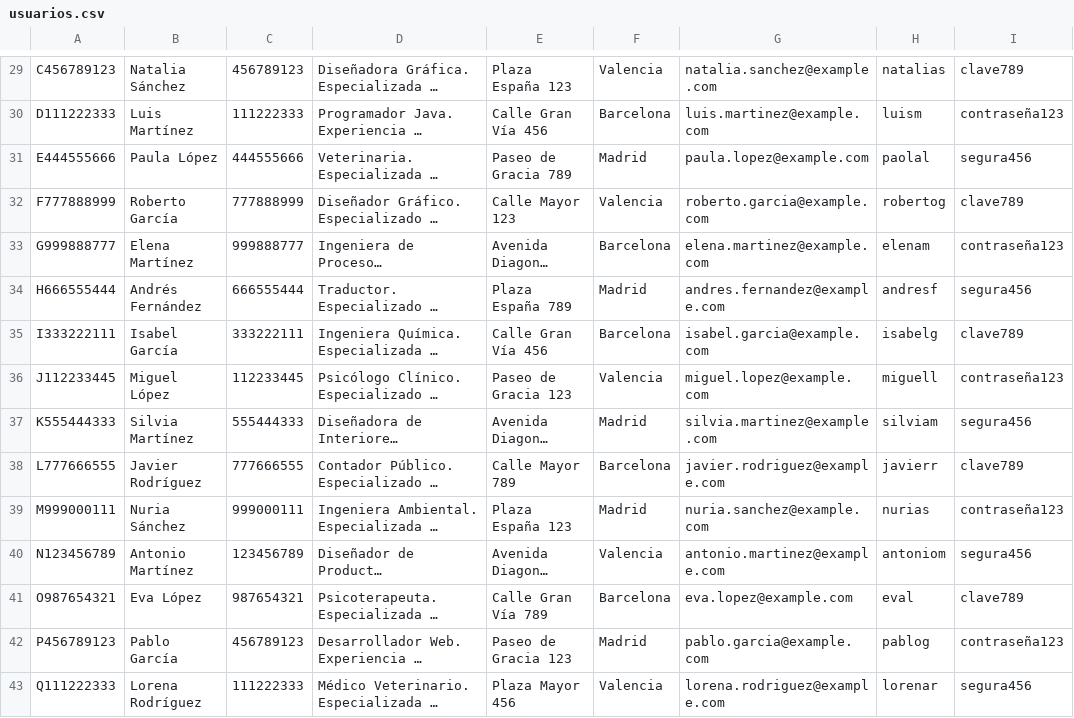
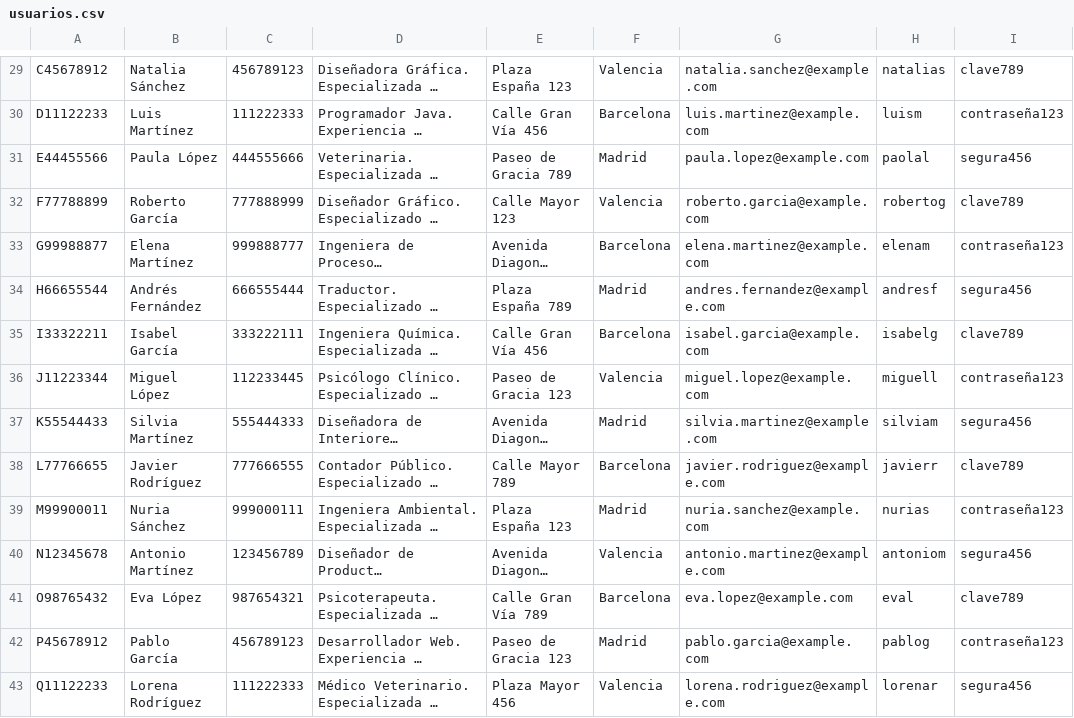
Before and after one commit to jvboronatjosep/Shortjobs, a CSV file: usuarios.csv, drawn as a sheet; only a part is shown, gaps mark what is left out; long unchanged cells end in …; the diff covers the shown part only; the diff names each change by its address in the sheet, - before the commit and + after, or states it on an @@ line.

```diff
--- a/usuarios.csv
+++ b/usuarios.csv
-A29: C456789123
+A29: C45678912
-A30: D111222333
+A30: D11122233
-A31: E444555666
+A31: E44455566
-A32: F777888999
+A32: F77788899
-A33: G999888777
+A33: G99988877
-A34: H666555444
+A34: H66655544
-A35: I333222111
+A35: I33322211
-A36: J112233445
+A36: J11223344
-A37: K555444333
+A37: K55544433
-A38: L777666555
+A38: L77766655
-A39: M999000111
+A39: M99900011
-A40: N123456789
+A40: N12345678
-A41: O987654321
+A41: O98765432
-A42: P456789123
+A42: P45678912
-A43: Q111222333
+A43: Q11122233
```
Also changed, not shown: 28 edited cells elsewhere in this file, empresas.csv, trabajos.csv, 5 other files.
